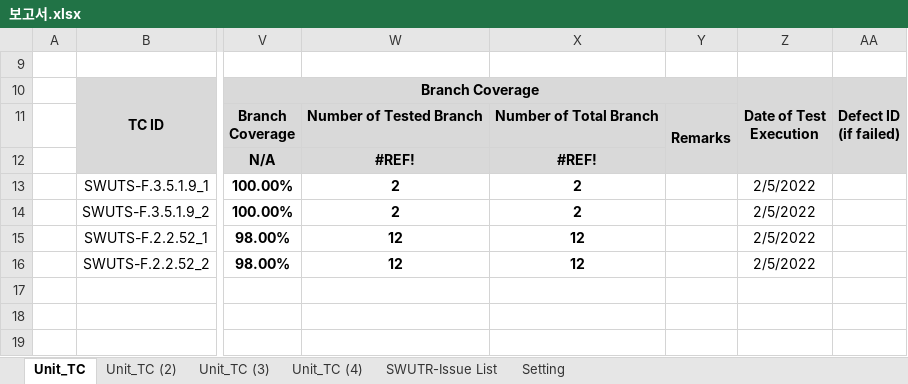
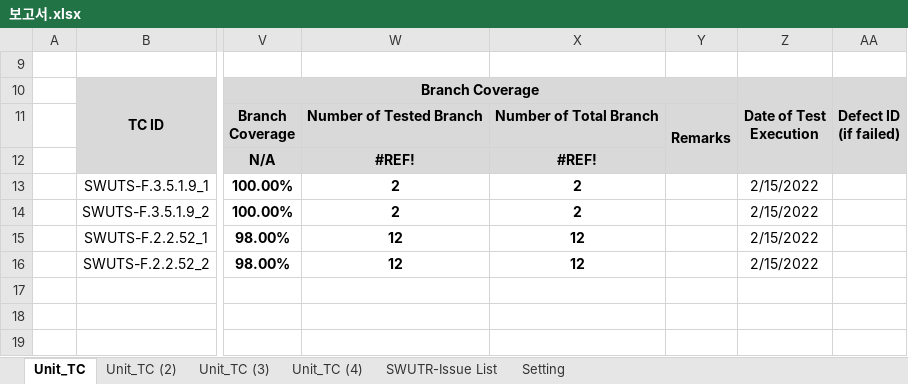
Before and after one commit to hyu-nani/UnitTestCode_gnerator, an Excel workbook: Result/보고서.xlsx, sheet Unit_TC, drawn as a sheet; only a part is shown, gaps mark what is left out; values as stored, in another font and other column widths than the file's, no borders; conditional formats not drawn; the diff names each change by its address in the sheet, - before the commit and + after, or states it on an @@ line.

```diff
--- a/Result/보고서.xlsx (sheet Unit_TC)
+++ b/Result/보고서.xlsx (sheet Unit_TC)
-Z13:Z16 (Date of Test Execution): 2/5/2022
+Z13:Z16 (Date of Test Execution): 2/15/2022
```
Also changed, not shown: sheet Setting, Report.xlsx, 1 other file.
